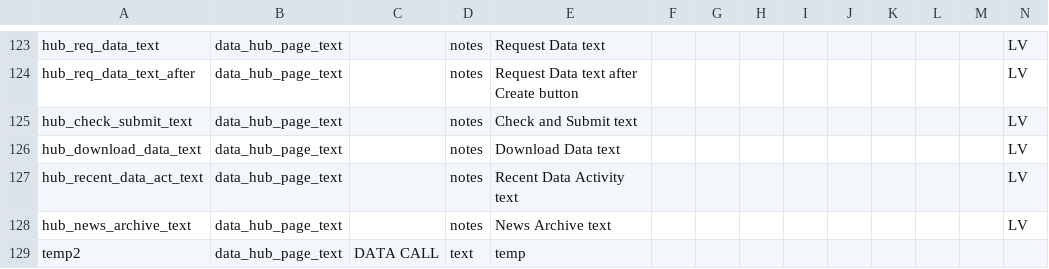
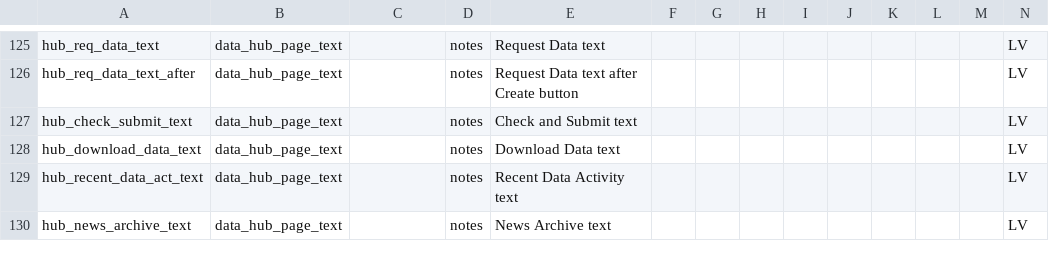
Before and after one commit to vanderbilt-redcap/harmonist-hub, a CSV file: csv/SETTINGS.csv, drawn as a sheet; only a part is shown, gaps mark what is left out; removed rows and columns are numbered as before the commit, all else as after; rows hold the shown columns only; the diff covers the shown part only; the diff names each change by its address in the sheet, - before the commit and + after, or states it on an @@ line.

```diff
--- a/csv/SETTINGS.csv
+++ b/csv/SETTINGS.csv
-row 129: temp2 | data_hub_page_text | DATA CALL | text | temp
```
Also changed, not shown: 3 added rows and 1 edited cell elsewhere in this file.
